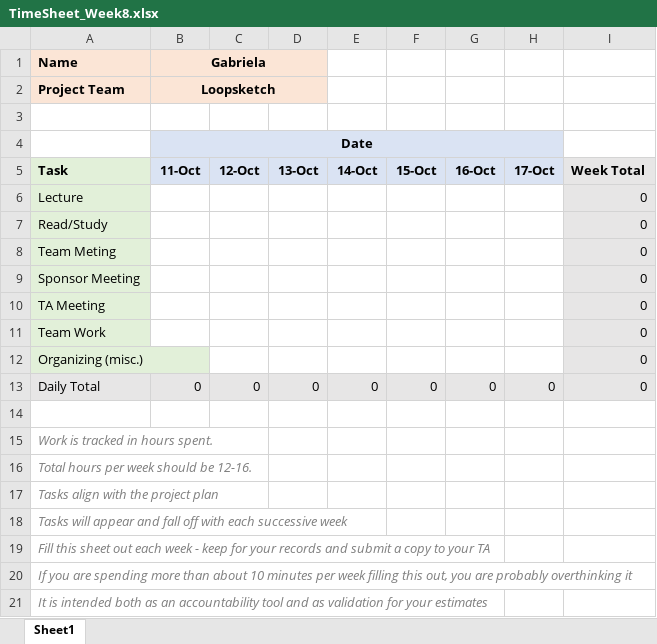
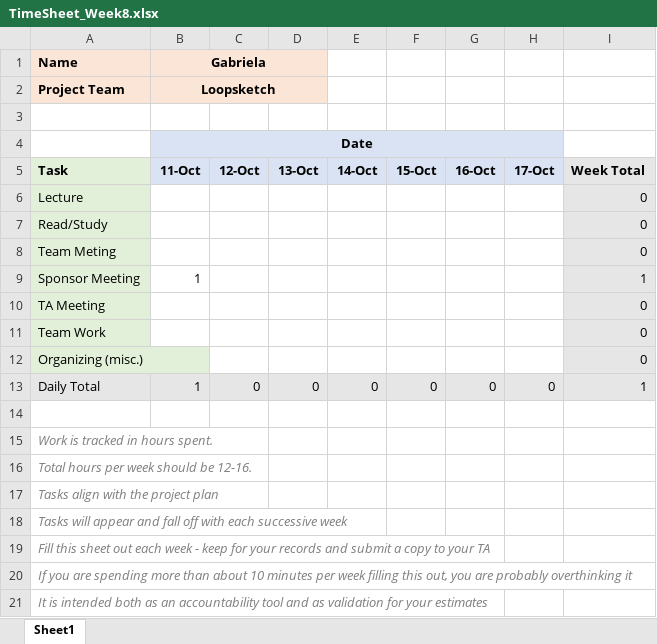
Before and after one commit to line4246/SeniorDesignProject, an Excel workbook: Admin/Gaby/TimeSheet_Week8.xlsx, sheet Sheet1, drawn as a sheet; values as stored, in another font and other column widths than the file's, no borders; the diff names each change by its address in the sheet, - before the commit and + after, or states it on an @@ line.

```diff
--- a/Admin/Gaby/TimeSheet_Week8.xlsx (sheet Sheet1)
+++ b/Admin/Gaby/TimeSheet_Week8.xlsx (sheet Sheet1)
-B9 (Gabriela): (empty)
+B9 (Gabriela): 1
-I9: 0
+I9: 1
-B13 (Gabriela): 0
+B13 (Gabriela): 1
-I13: 0
+I13: 1
```
Also changed, not shown: Admin/attendance-sheet.xlsx.
